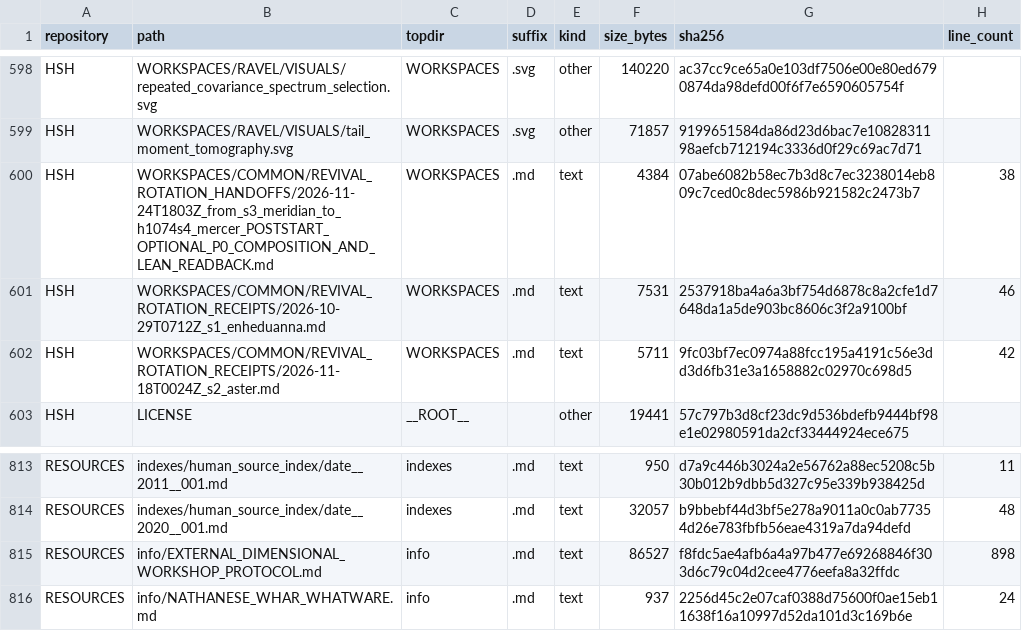
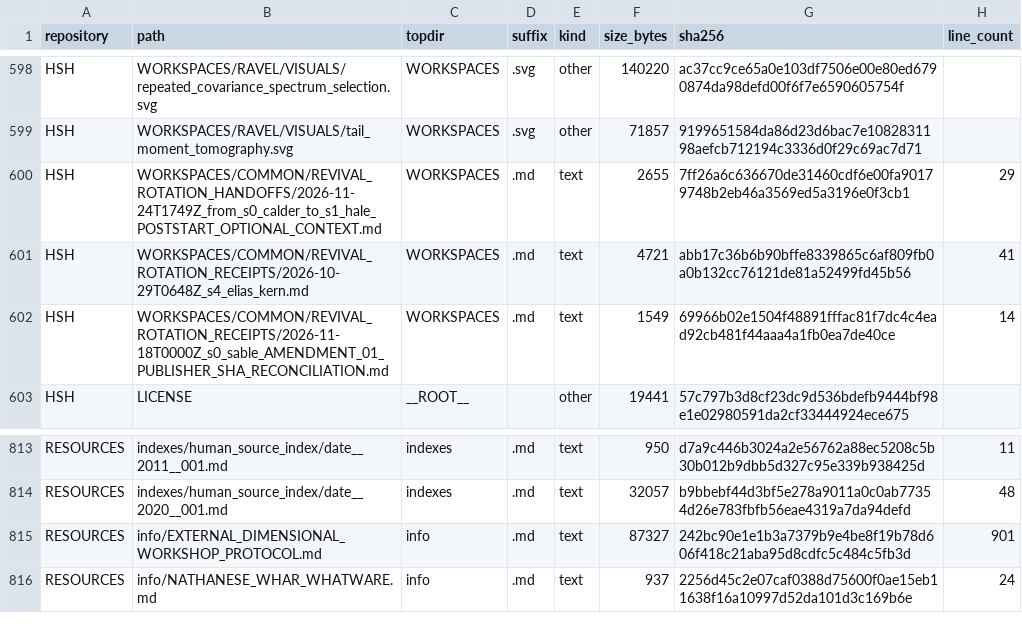
Before and after one commit to Satobloc/HSH_RESOURCES, a CSV file: SOURCE_INVENTORY/SABLE/source_inventory_run/sample.csv, drawn as a sheet; only a part is shown, gaps mark what is left out.

```diff
--- a/SOURCE_INVENTORY/SABLE/source_inventory_run/sample.csv
+++ b/SOURCE_INVENTORY/SABLE/source_inventory_run/sample.csv
@@ -599,5 +599,5 @@ HSH,WORKSPACES/RAVEL/VISUALS/repeated_covariance_spectrum_selection.svg,WORKSPAC
 HSH,WORKSPACES/RAVEL/VISUALS/tail_moment_tomography.svg,WORKSPACES,.svg,other,71857,9199651584da86d23d6bac7e1082831198aefcb712194c3336d0f29c69ac7d71,
-HSH,WORKSPACES/COMMON/REVIVAL_ROTATION_HANDOFFS/2026-11-24T1803Z_from_s3_meridian_to_h1074s4_mercer_POSTSTART_OPTIONAL_P0_COMPOSITION_AND_LEAN_READBACK.md,WORKSPACES,.md,text,4384,07abe6082b58ec7b3d8c7ec3238014eb809c7ced0c8dec5986b921582c2473b7,38
-HSH,WORKSPACES/COMMON/REVIVAL_ROTATION_RECEIPTS/2026-10-29T0712Z_s1_enheduanna.md,WORKSPACES,.md,text,7531,2537918ba4a6a3bf754d6878c8a2cfe1d7648da1a5de903bc8606c3f2a9100bf,46
-HSH,WORKSPACES/COMMON/REVIVAL_ROTATION_RECEIPTS/2026-11-18T0024Z_s2_aster.md,WORKSPACES,.md,text,5711,9fc03bf7ec0974a88fcc195a4191c56e3dd3d6fb31e3a1658882c02970c698d5,42
+HSH,WORKSPACES/COMMON/REVIVAL_ROTATION_HANDOFFS/2026-11-24T1749Z_from_s0_calder_to_s1_hale_POSTSTART_OPTIONAL_CONTEXT.md,WORKSPACES,.md,text,2655,7ff26a6c636670de31460cdf6e00fa90179748b2eb46a3569ed5a3196e0f3cb1,29
+HSH,WORKSPACES/COMMON/REVIVAL_ROTATION_RECEIPTS/2026-10-29T0648Z_s4_elias_kern.md,WORKSPACES,.md,text,4721,abb17c36b6b90bffe8339865c6af809fb0a0b132cc76121de81a52499fd45b56,41
+HSH,WORKSPACES/COMMON/REVIVAL_ROTATION_RECEIPTS/2026-11-18T0000Z_s0_sable_AMENDMENT_01_PUBLISHER_SHA_RECONCILIATION.md,WORKSPACES,.md,text,1549,69966b02e1504f48891fffac81f7dc4c4ead92cb481f44aaa4a1fb0ea7de40ce,14
 HSH,LICENSE,__ROOT__,,other,19441,57c797b3d8cf23dc9d536bdefb9444bf98e1e02980591da2cf33444924ece675,
@@ -814,3 +814,3 @@ RESOURCES,indexes/human_source_index/date__2011__001.md,indexes,.md,text,950,d7a
 RESOURCES,indexes/human_source_index/date__2020__001.md,indexes,.md,text,32057,b9bbebf44d3bf5e278a9011a0c0ab77354d26e783fbfb56eae4319a7da94defd,48
-RESOURCES,info/EXTERNAL_DIMENSIONAL_WORKSHOP_PROTOCOL.md,info,.md,text,86527,f8fdc5ae4afb6a4a97b477e69268846f303d6c79c04d2cee4776eefa8a32ffdc,898
+RESOURCES,info/EXTERNAL_DIMENSIONAL_WORKSHOP_PROTOCOL.md,info,.md,text,87327,242bc90e1e1b3a7379b9e4be8f19b78d606f418c21aba95d8cdfc5c484c5fb3d,901
 RESOURCES,info/NATHANESE_WHAR_WHATWARE.md,info,.md,text,937,2256d45c2e07caf0388d75600f0ae15eb11638f16a10997d52da101d3c169b6e,24
```
Also changed, not shown: 3 other files.
